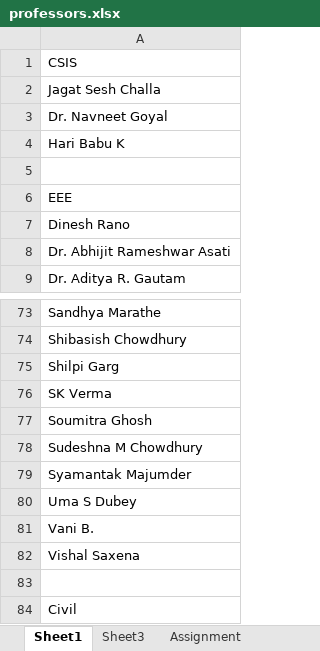
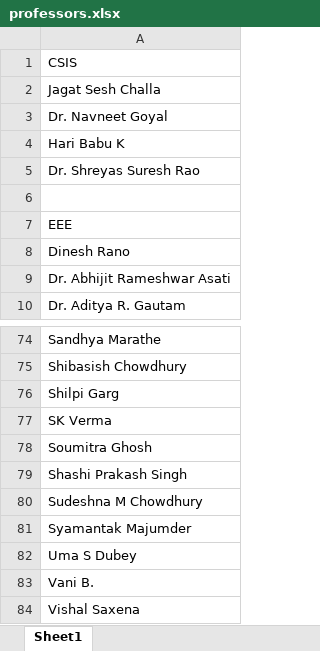
Before and after one commit to bits-sarc/tag-your-snap, an Excel workbook: server/scripts/professors.xlsx, sheet Sheet1, drawn as a sheet; only a part is shown, gaps mark what is left out; the shorter side is filled out with more unchanged rows; values as stored, in another font and other column widths than the file's, no borders; charts and pictures not drawn; the diff names each change by its address in the sheet, - before the commit and + after, or states it on an @@ line.

```diff
--- a/server/scripts/professors.xlsx (sheet Sheet1)
+++ b/server/scripts/professors.xlsx (sheet Sheet1)
-sheet tab: Sheet3
-sheet tab: Assignment
+row 5: Dr. Shreyas Suresh Rao
+row 79: Shashi Prakash Singh
```
Also changed, not shown: charts or pictures.
